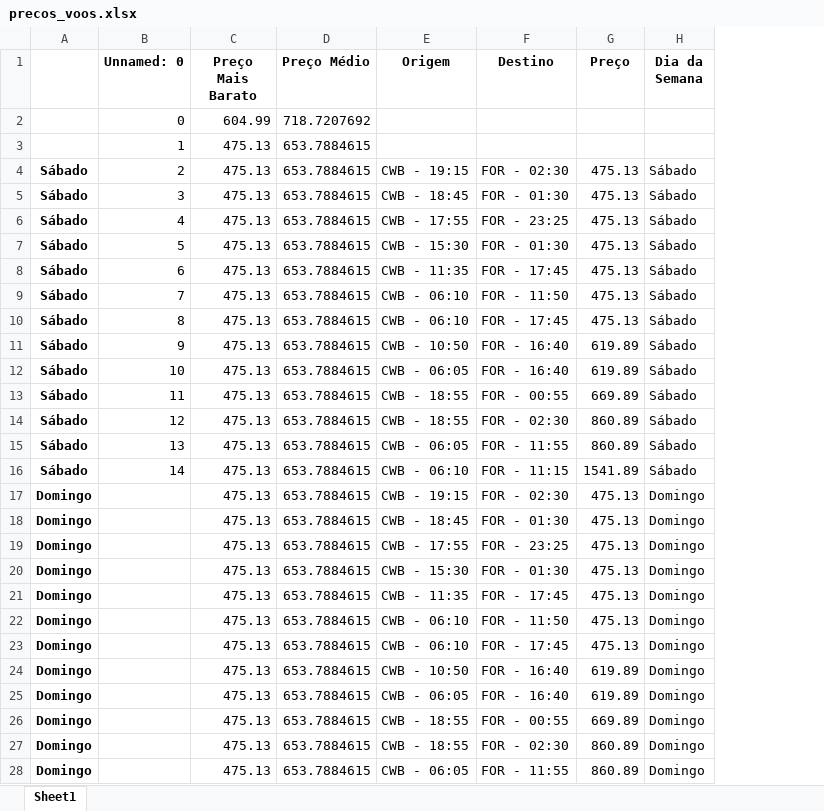
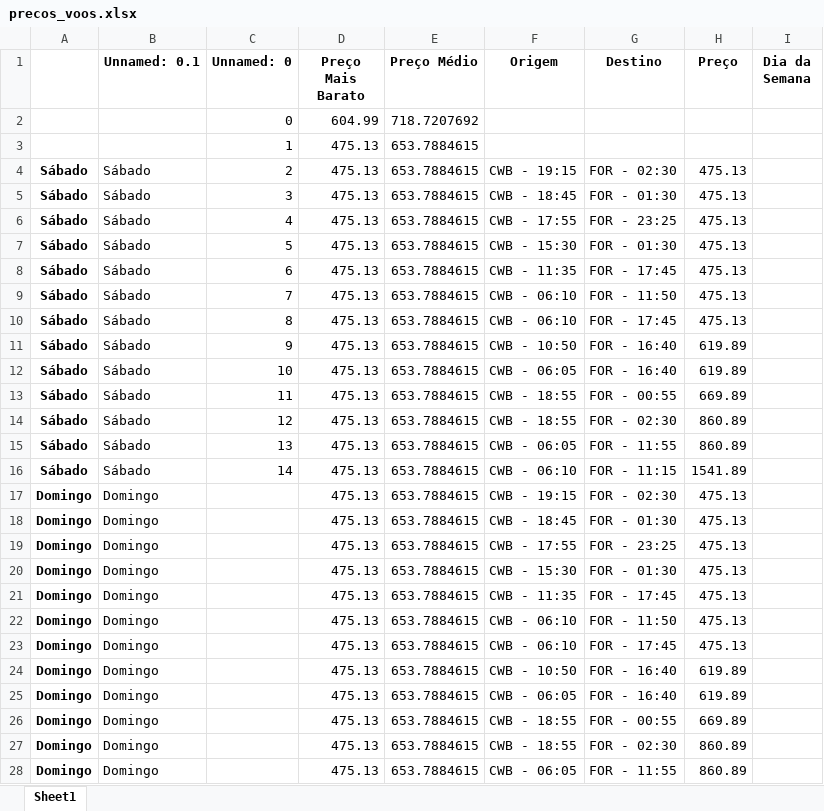
Before and after one commit to Joao-Rocha04/WebScraping_Passagens, an Excel workbook: precos_voos.xlsx, sheet Sheet1, drawn as a sheet; only a part is shown; values as stored, in another font and other column widths than the file's, no borders; addresses are those after the commit; the diff covers the shown part only; the diff names each change by its address in the sheet, - before the commit and + after, or states it on an @@ line.

```diff
--- a/precos_voos.xlsx (sheet Sheet1)
+++ b/precos_voos.xlsx (sheet Sheet1)
+column B (Unnamed: 0.1), rows 4-28: Sábado | Sábado | Sábado | Sábado | Sábado | Sábado | Sábado | Sábado | Sábado | Sábado | Sábado | Sábado | Sábado | Domingo | Domingo | Domingo | Domingo | Domingo | Domingo | Domingo | Domingo | Domingo | Domingo | Domingo | Domingo
-I4:I16 (Dia da Semana): Sábado
+I4:I16 (Dia da Semana): (empty)
-I17:I28 (Dia da Semana): Domingo
+I17:I28 (Dia da Semana): (empty)
```
Also changed, not shown: 13 added rows and 1 edited cell elsewhere in this sheet, 1 other file.
